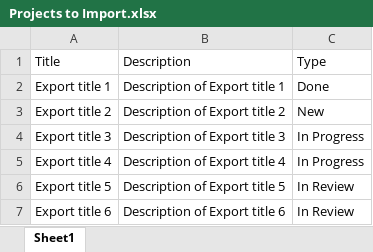
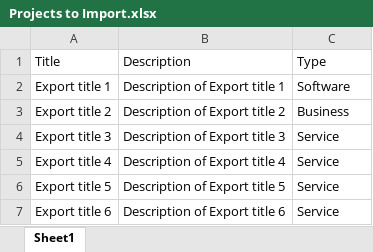
Before and after one commit to tonylintonylin/Jello, an Excel workbook: Jello/Data/Imports/Projects to Import.xlsx, sheet Sheet1, drawn as a sheet; values as stored, in another font and other column widths than the file's, no borders; charts and pictures not drawn; the diff names each change by its address in the sheet, - before the commit and + after, or states it on an @@ line.

Commit message:
Fixed issue imports

```diff
--- a/Jello/Data/Imports/Projects to Import.xlsx (sheet Sheet1)
+++ b/Jello/Data/Imports/Projects to Import.xlsx (sheet Sheet1)
-C2: Done
+C2: Software
-C3: New
+C3: Business
-C4:C5: In Progress
+C4:C5: Service
-C6:C7: In Review
+C6:C7: Service
```
Also changed, not shown: 17 other files.
